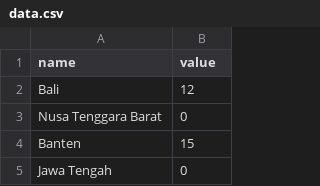
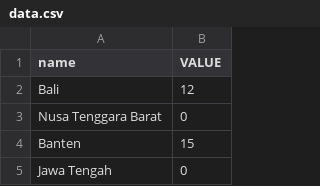
Before and after one commit to kaylizadhi/test, a CSV file: data.csv, drawn as a sheet; only a part is shown.

Commit message:
Update data.csv

```diff
--- a/data.csv
+++ b/data.csv
@@ -1,2 +1,2 @@
-name,value
+name,VALUE
 Bali,12
```
